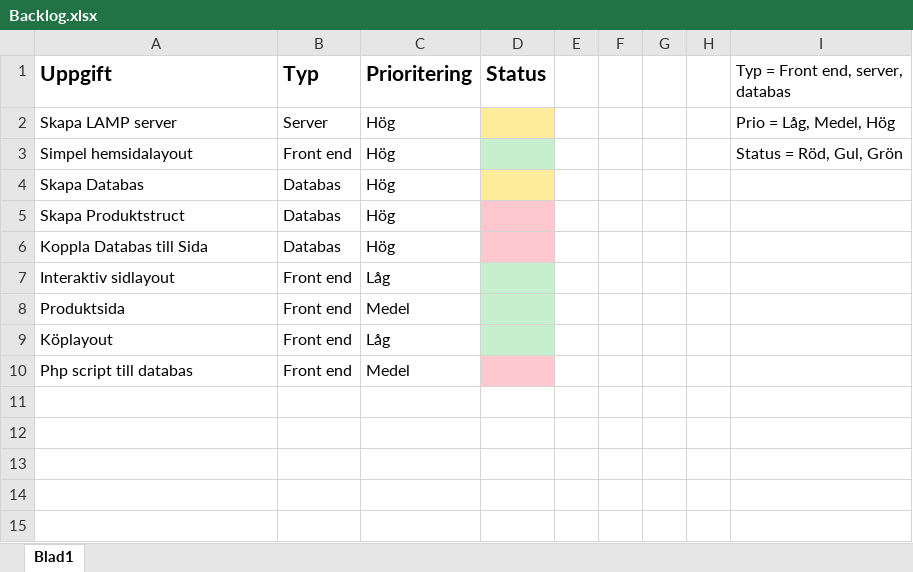
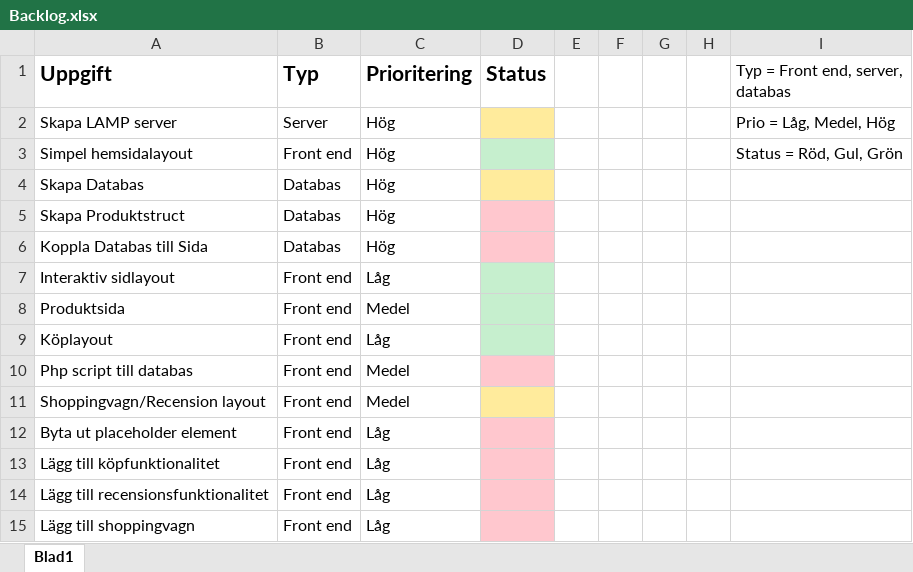
Before and after one commit to OskarHavo/D0018E-Hemsida, an Excel workbook: Backlog.xlsx, sheet Blad1, drawn as a sheet; values as stored, in another font and other column widths than the file's, no borders; the diff names each change by its address in the sheet, - before the commit and + after, or states it on an @@ line.

Commit message:
Uppdaterad Backlog

```diff
--- a/Backlog.xlsx (sheet Blad1)
+++ b/Backlog.xlsx (sheet Blad1)
+row 11: Shoppingvagn/Recension layout | Front end | Medel
+row 12: Byta ut placeholder element | Front end | Låg
+row 13: Lägg till köpfunktionalitet | Front end | Låg
+row 14: Lägg till recensionsfunktionalitet | Front end | Låg
+row 15: Lägg till shoppingvagn | Front end | Låg
```
